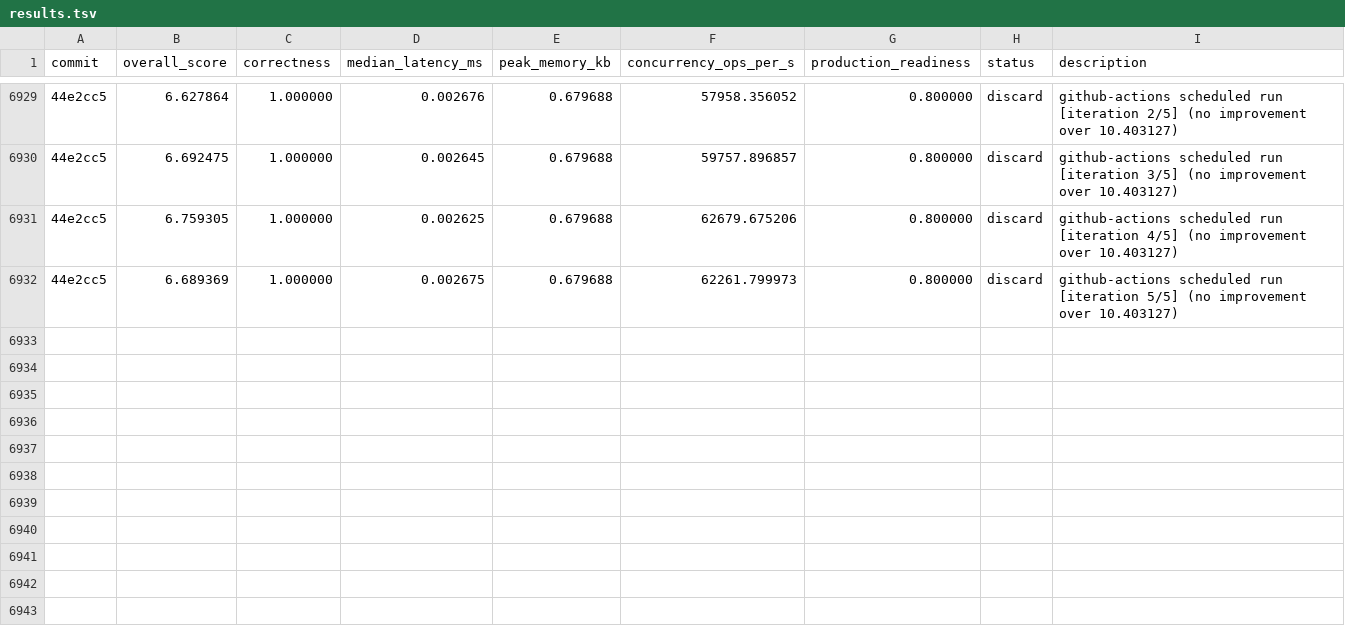
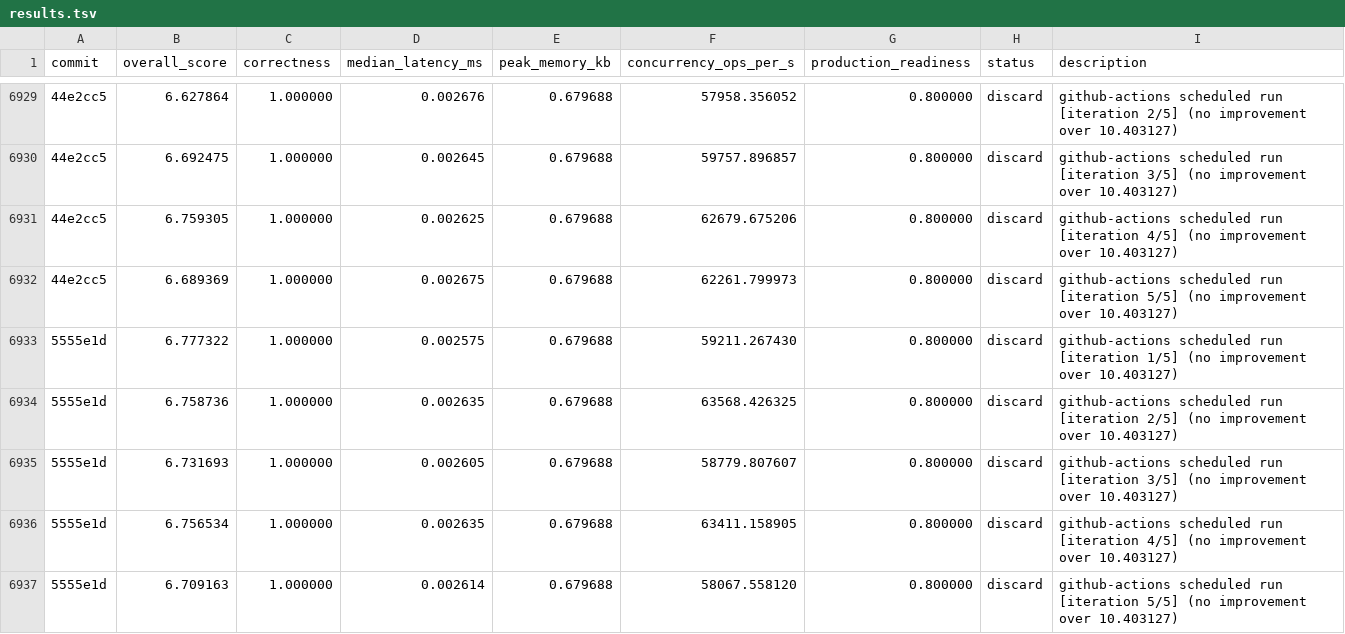
Before and after one commit to vneyman/autoresearch-function, a TSV file: .autoresearch/engineering/portfolio-return/results.tsv, drawn as a sheet; only a part is shown, gaps mark what is left out; the diff names each change by its address in the sheet, - before the commit and + after, or states it on an @@ line.

```diff
--- a/.autoresearch/engineering/portfolio-return/results.tsv
+++ b/.autoresearch/engineering/portfolio-return/results.tsv
+row 6933: 5555e1d | 6.777322 | 1.000000 | 0.002575 | 0.679688 | 59211.267430 | 0.800000 | discard | github-actions scheduled run [iteration 1/5] (no improvement over 10.403127)
+row 6934: 5555e1d | 6.758736 | 1.000000 | 0.002635 | 0.679688 | 63568.426325 | 0.800000 | discard | github-actions scheduled run [iteration 2/5] (no improvement over 10.403127)
+row 6935: 5555e1d | 6.731693 | 1.000000 | 0.002605 | 0.679688 | 58779.807607 | 0.800000 | discard | github-actions scheduled run [iteration 3/5] (no improvement over 10.403127)
+row 6936: 5555e1d | 6.756534 | 1.000000 | 0.002635 | 0.679688 | 63411.158905 | 0.800000 | discard | github-actions scheduled run [iteration 4/5] (no improvement over 10.403127)
+row 6937: 5555e1d | 6.709163 | 1.000000 | 0.002614 | 0.679688 | 58067.558120 | 0.800000 | discard | github-actions scheduled run [iteration 5/5] (no improvement over 10.403127)
```
Also changed, not shown: 1 other file.
